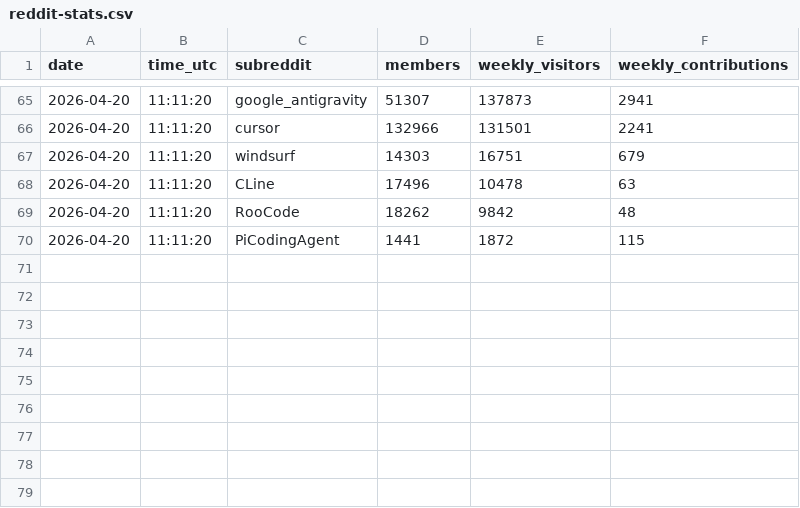
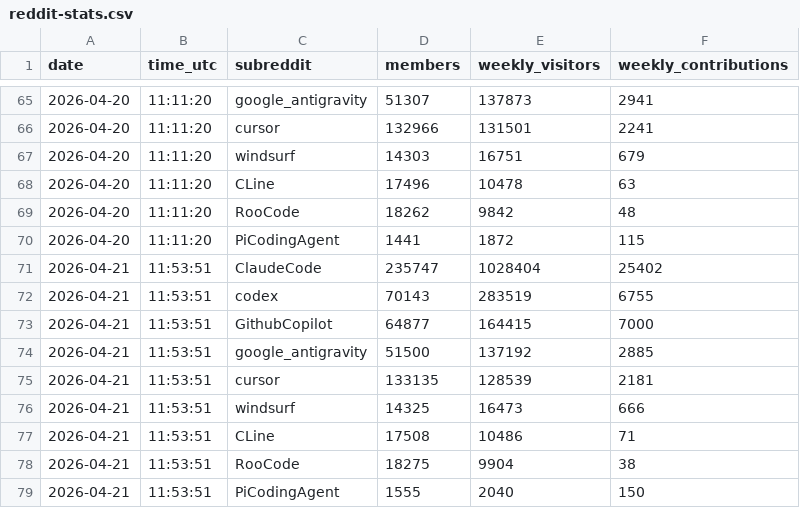
Before and after one commit to TiranSpierer/coding-agent-tracker, a CSV file: reddit-stats.csv, drawn as a sheet; only a part is shown, gaps mark what is left out.

```diff
--- a/reddit-stats.csv
+++ b/reddit-stats.csv
@@ -70 +70,10 @@ date,time_utc,subreddit,members,weekly_visitors,weekly_contributions
 2026-04-20,11:11:20,PiCodingAgent,1441,1872,115
+2026-04-21,11:53:51,ClaudeCode,235747,1028404,25402
+2026-04-21,11:53:51,codex,70143,283519,6755
+2026-04-21,11:53:51,GithubCopilot,64877,164415,7000
+2026-04-21,11:53:51,google_antigravity,51500,137192,2885
+2026-04-21,11:53:51,cursor,133135,128539,2181
+2026-04-21,11:53:51,windsurf,14325,16473,666
+2026-04-21,11:53:51,CLine,17508,10486,71
+2026-04-21,11:53:51,RooCode,18275,9904,38
+2026-04-21,11:53:51,PiCodingAgent,1555,2040,150
```
